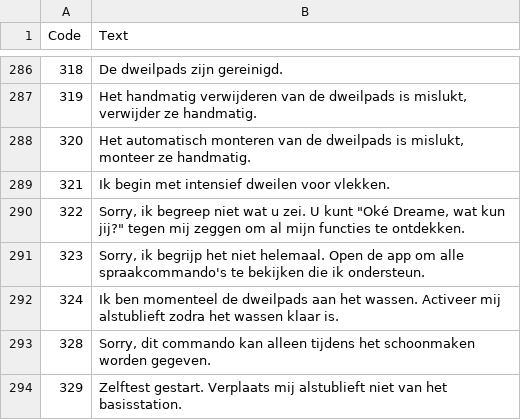
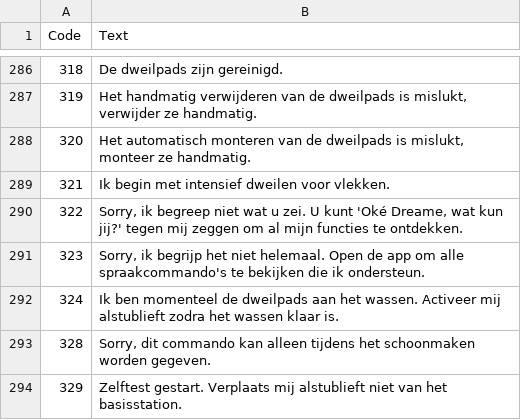
Before and after one commit to freeware12345/dreame_nl_tts, a CSV file: TTS voice creator/all_dreame_nl.csv, drawn as a sheet; only a part is shown, gaps mark what is left out; the diff names each change by its address in the sheet, - before the commit and + after, or states it on an @@ line.

Commit message:
Update all_dreame_nl.csv

```diff
--- a/TTS voice creator/all_dreame_nl.csv
+++ b/TTS voice creator/all_dreame_nl.csv
-B290 (Text): …U kunt "Oké Dreame, wat kun jij?" tegen mij…
+B290 (Text): …U kunt 'Oké Dreame, wat kun jij?' tegen mij…
```
